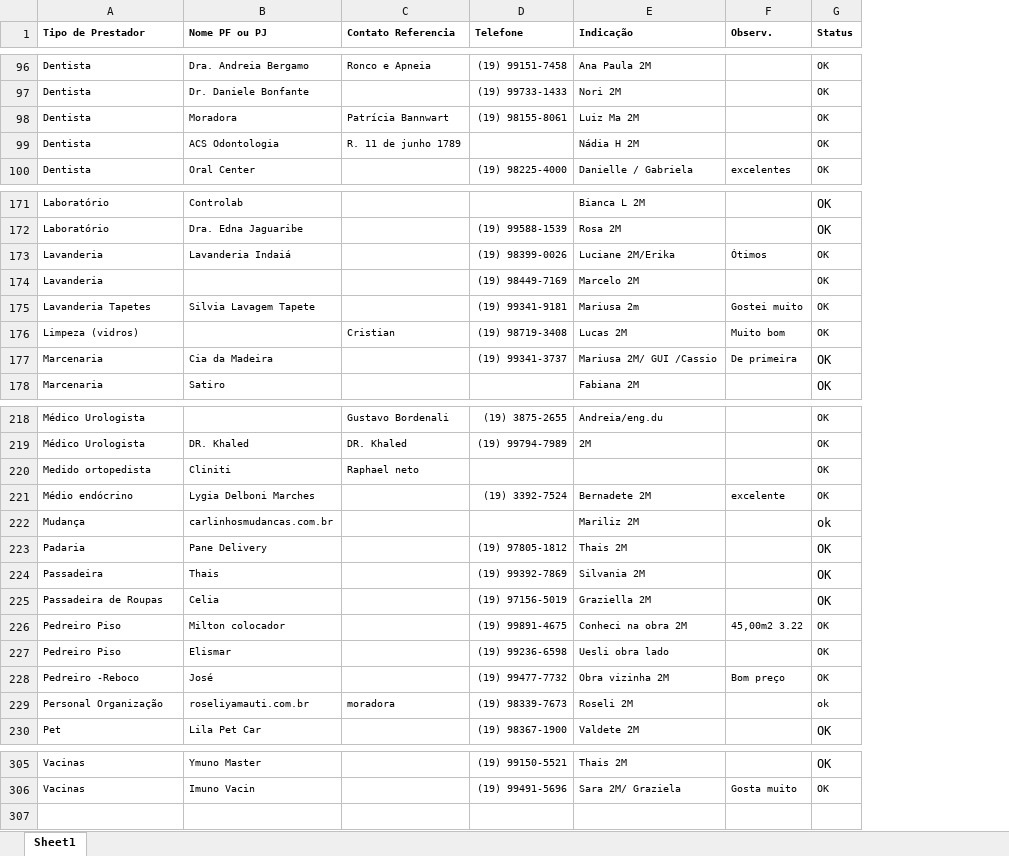
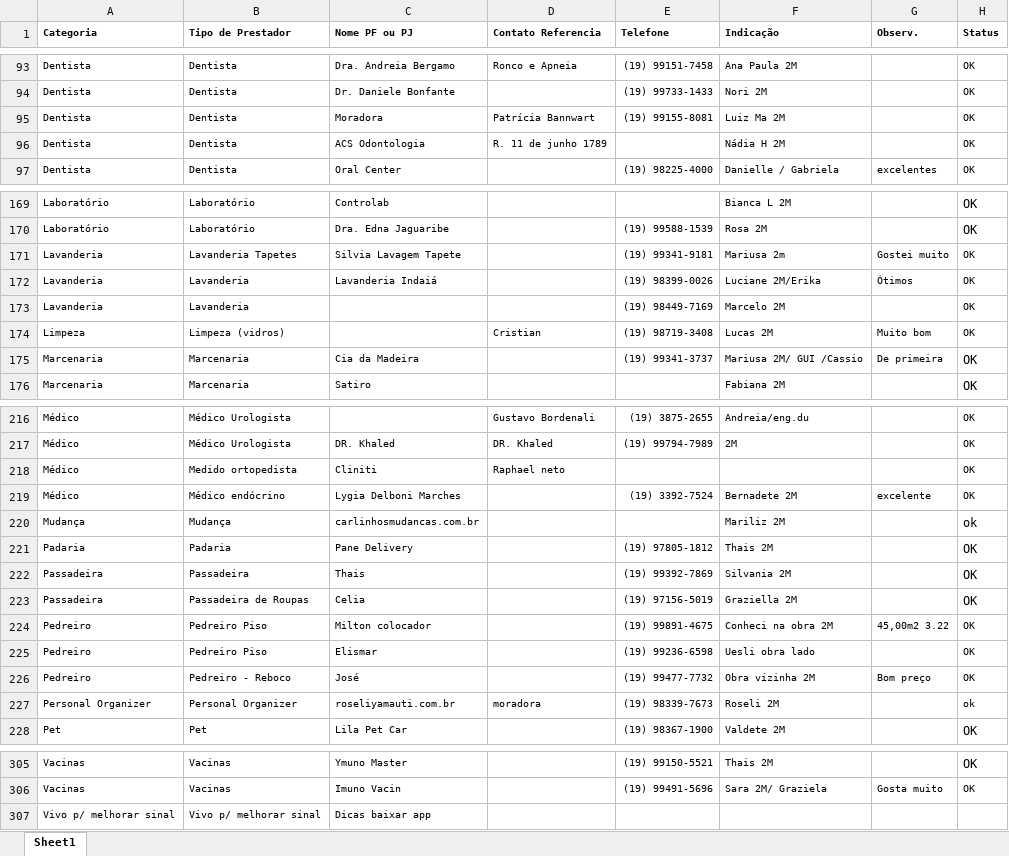
Before and after one commit to duas-marias/duas-marias.github.io, an Excel workbook: docs/plan_prestadores/contatos_2M.xlsx, sheet Sheet1, drawn as a sheet; only a part is shown, gaps mark what is left out; values as stored, in another font and other column widths than the file's, no borders; addresses are those after the commit; the diff covers the shown part only; the diff names each change by its address in the sheet, - before the commit and + after, or states it on an @@ line.

```diff
--- a/docs/plan_prestadores/contatos_2M.xlsx (sheet Sheet1)
+++ b/docs/plan_prestadores/contatos_2M.xlsx (sheet Sheet1)
+column A (Categoria), rows 93-97: all Dentista; rows 169-170: Laboratório | Laboratório; rows 172-176: Lavanderia | Lavanderia | Limpeza | Marcenaria | Marcenaria; rows 216-228: Médico | Médico | Médico | Médico | Mudança | Padaria | Passadeira | Passadeira | Pedreiro | Pedreiro | Pedreiro | Personal Organizer | Pet; rows 305-306: Vacinas | Vacinas
-E95 (Telefone): (19) 98155-8061
+E95 (Telefone): (19) 99155-8081
@@ row 175 moved to row 171: Lavanderia @@
-B219 (Tipo de Prestador): Médio endócrino
+B219 (Tipo de Prestador): Médico endócrino
-B226 (Tipo de Prestador): Pedreiro -Reboco
+B226 (Tipo de Prestador): Pedreiro - Reboco
-B227 (Tipo de Prestador): Personal Organização
+B227 (Tipo de Prestador): Personal Organizer
+row 307: Vivo p/ melhorar sinal | Vivo p/ melhorar sinal | Dicas baixar app
```
Also changed, not shown: 4 added rows and 5 moved rows elsewhere in this sheet, 7 other files.
